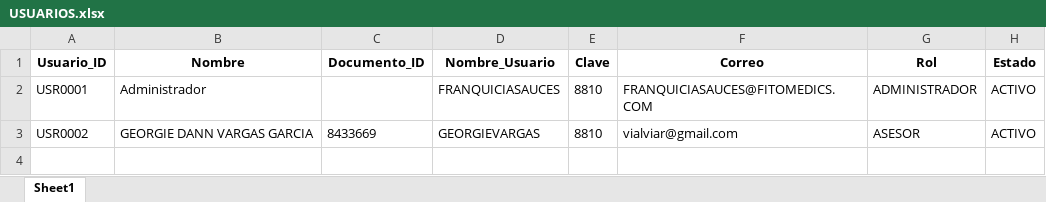
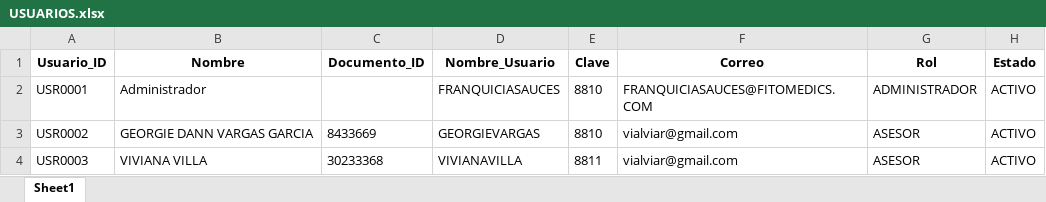
Before and after one commit to franquiciasauces/Asesores, an Excel workbook: USUARIOS.xlsx, sheet Sheet1, drawn as a sheet; values as stored, in another font and other column widths than the file's, no borders; the diff names each change by its address in the sheet, - before the commit and + after, or states it on an @@ line.

Commit message:
Actualizar USUARIOS.xlsx desde FITOASISTE

```diff
--- a/USUARIOS.xlsx (sheet Sheet1)
+++ b/USUARIOS.xlsx (sheet Sheet1)
+row 4: USR0003 | VIVIANA VILLA | 30233368 | VIVIANAVILLA | 8811 | vialviar@gmail.com | ASESOR | ACTIVO
```
